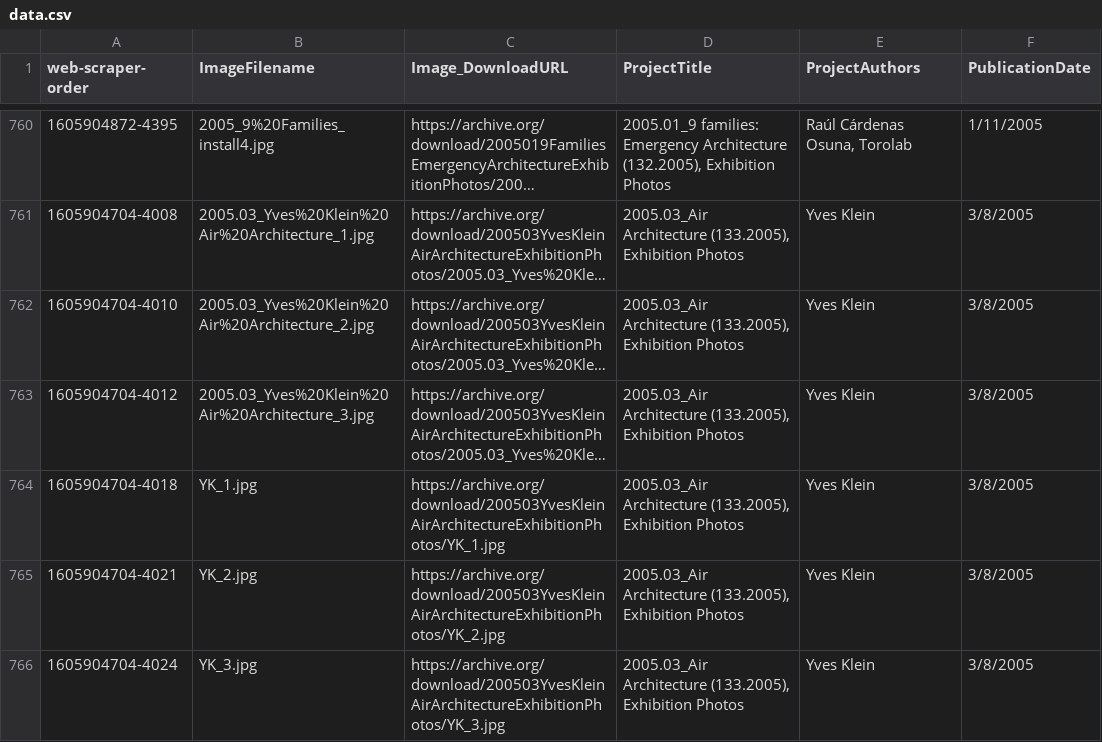
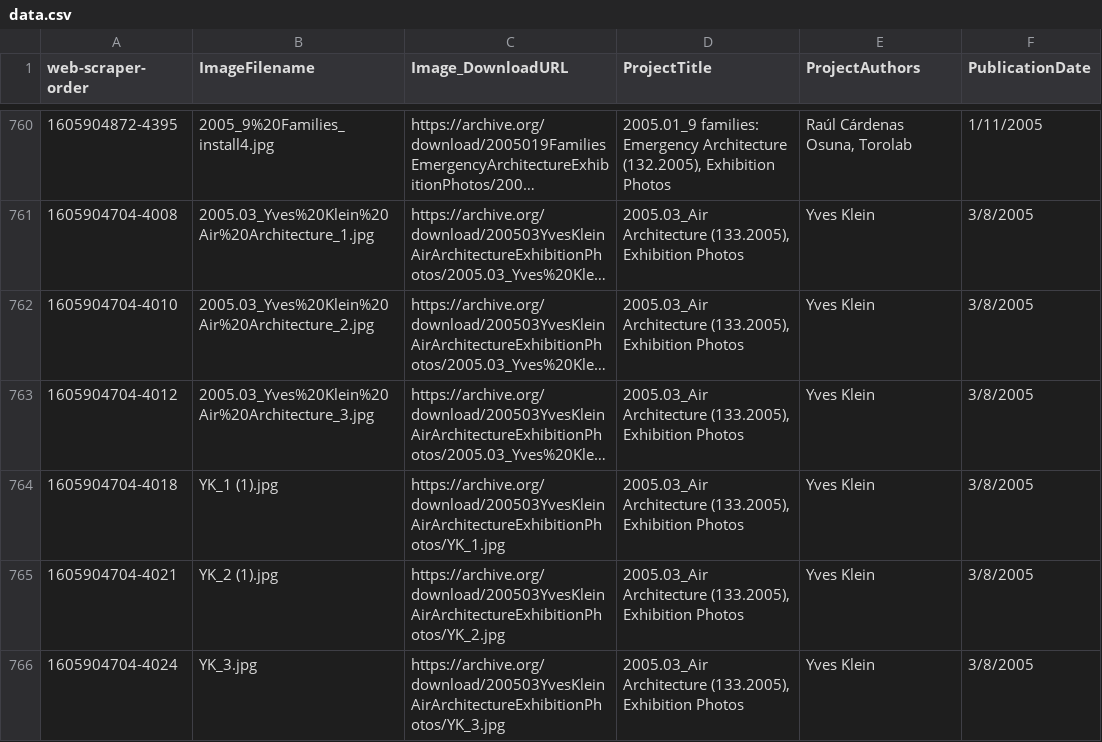
Before and after one commit to flj123/resourcing-archive, a CSV file: assets/data.csv, drawn as a sheet; only a part is shown, gaps mark what is left out; long unchanged cells end in …; the diff covers the shown part only; the diff names each change by its address in the sheet, - before the commit and + after, or states it on an @@ line.

```diff
--- a/assets/data.csv
+++ b/assets/data.csv
-B764 (ImageFilename): YK_1.jpg
+B764 (ImageFilename): YK_1 (1).jpg
-B765 (ImageFilename): YK_2.jpg
+B765 (ImageFilename): YK_2 (1).jpg
```
Also changed, not shown: 23 edited cells elsewhere in this file, 1 other file.
